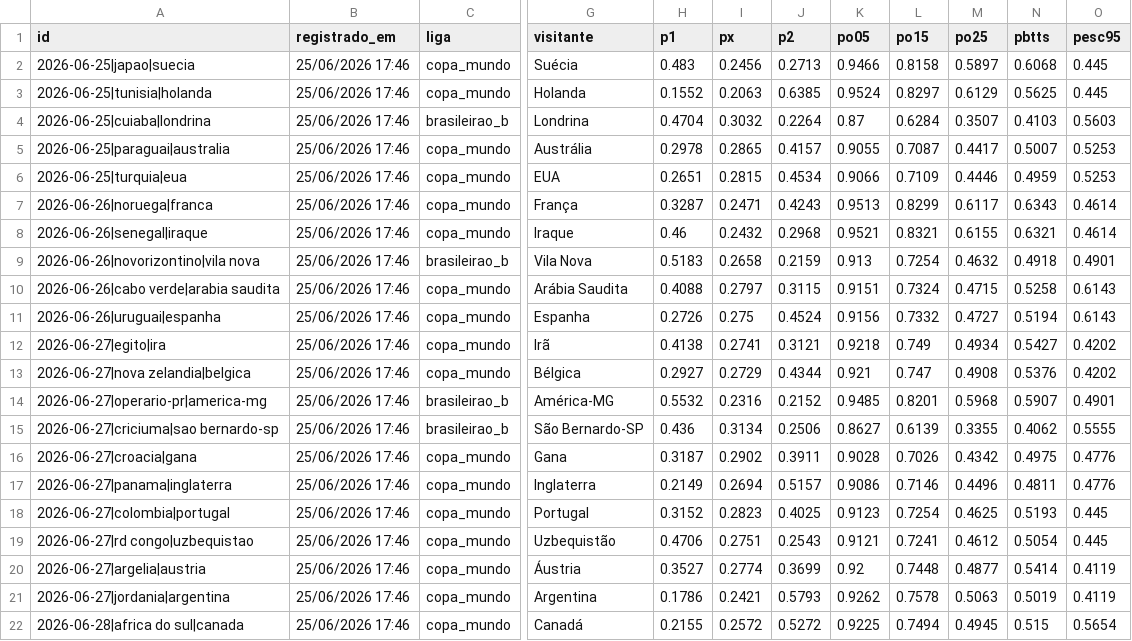
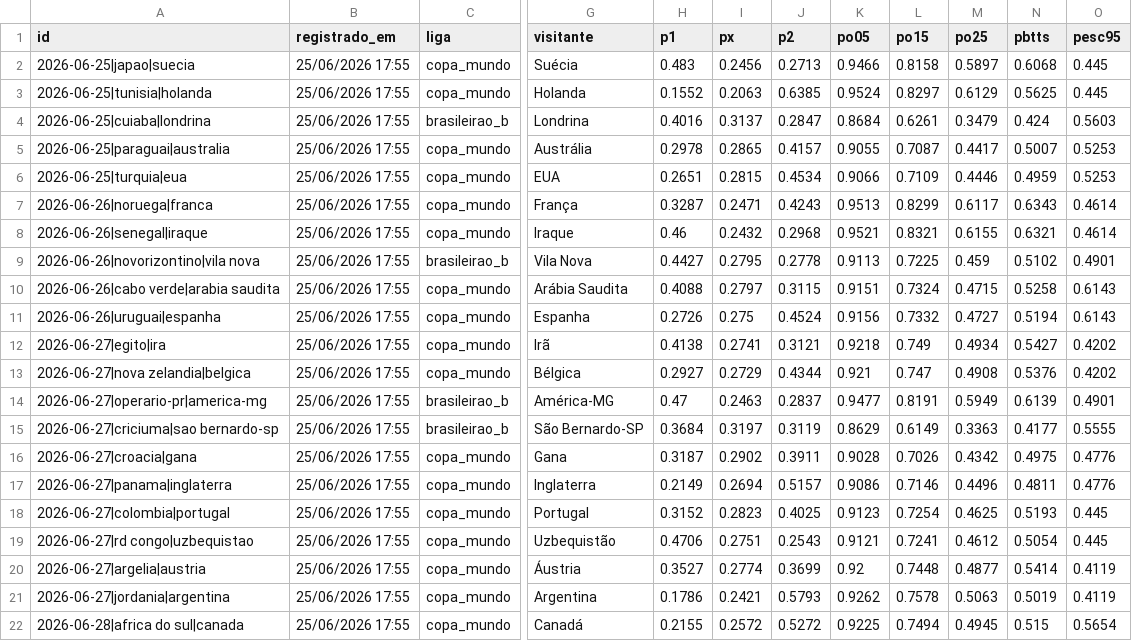
Before and after one commit to Decofb/probabilidades-fc, a CSV file: dados/previsoes_log.csv, drawn as a sheet; only a part is shown, gaps mark what is left out; the diff covers the shown part only; the diff names each change by its address in the sheet, - before the commit and + after, or states it on an @@ line.

```diff
--- a/dados/previsoes_log.csv
+++ b/dados/previsoes_log.csv
-B2:B22 (registrado_em): 25/06/2026 17:46
+B2:B22 (registrado_em): 25/06/2026 17:55
-H4 (p1): 0.4704
+H4 (p1): 0.4016
-I4 (px): 0.3032
+I4 (px): 0.3137
-J4 (p2): 0.2264
+J4 (p2): 0.2847
-K4 (po05): 0.87
+K4 (po05): 0.8684
-L4 (po15): 0.6284
+L4 (po15): 0.6261
-M4 (po25): 0.3507
+M4 (po25): 0.3479
-N4 (pbtts): 0.4103
+N4 (pbtts): 0.424
-H9 (p1): 0.5183
+H9 (p1): 0.4427
-I9 (px): 0.2658
+I9 (px): 0.2795
-J9 (p2): 0.2159
+J9 (p2): 0.2778
-K9 (po05): 0.913
+K9 (po05): 0.9113
-L9 (po15): 0.7254
+L9 (po15): 0.7225
-M9 (po25): 0.4632
+M9 (po25): 0.459
-N9 (pbtts): 0.4918
+N9 (pbtts): 0.5102
-H14 (p1): 0.5532
+H14 (p1): 0.47
-I14 (px): 0.2316
+I14 (px): 0.2463
-J14 (p2): 0.2152
+J14 (p2): 0.2837
-K14 (po05): 0.9485
+K14 (po05): 0.9477
-L14 (po15): 0.8201
+L14 (po15): 0.8191
-M14 (po25): 0.5968
+M14 (po25): 0.5949
-N14 (pbtts): 0.5907
+N14 (pbtts): 0.6139
-H15 (p1): 0.436
+H15 (p1): 0.3684
-I15 (px): 0.3134
+I15 (px): 0.3197
-J15 (p2): 0.2506
+J15 (p2): 0.3119
-K15 (po05): 0.8627
+K15 (po05): 0.8629
-L15 (po15): 0.6139
+L15 (po15): 0.6149
-M15 (po25): 0.3355
+M15 (po25): 0.3363
-N15 (pbtts): 0.4062
+N15 (pbtts): 0.4177
```
Also changed, not shown: 40 edited cells elsewhere in this file, 2 other files.
